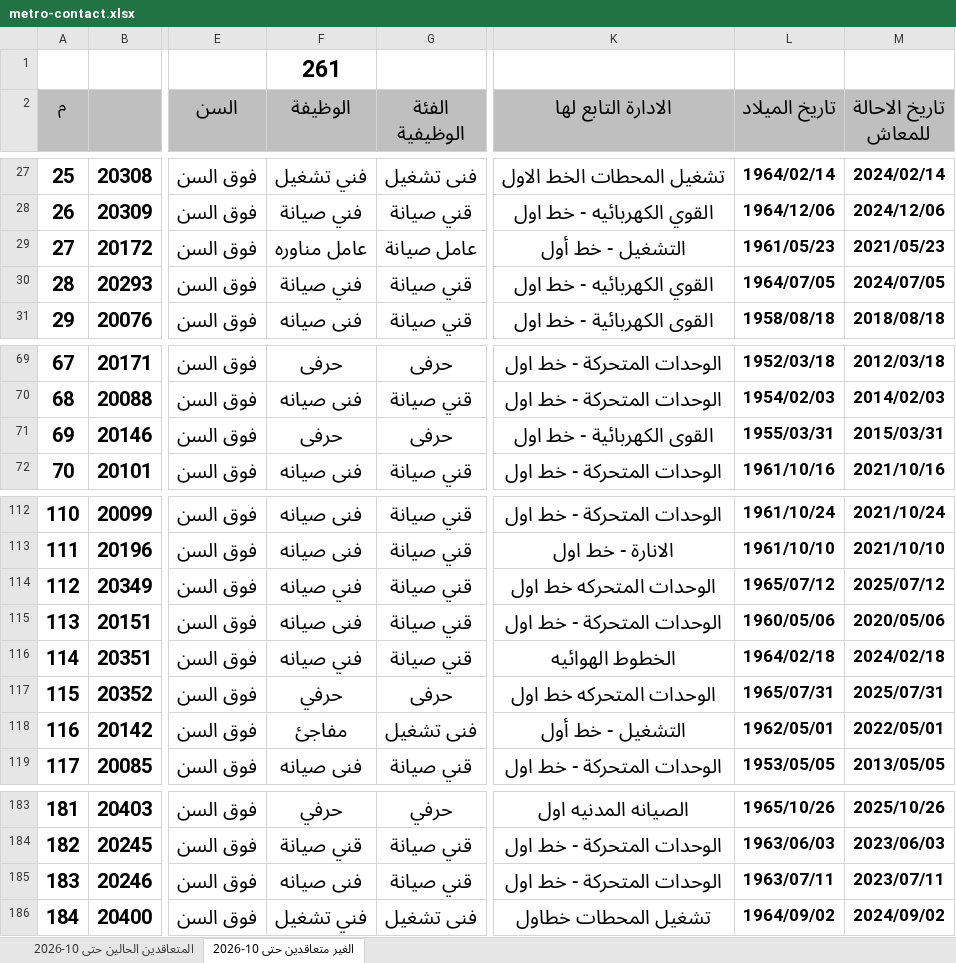
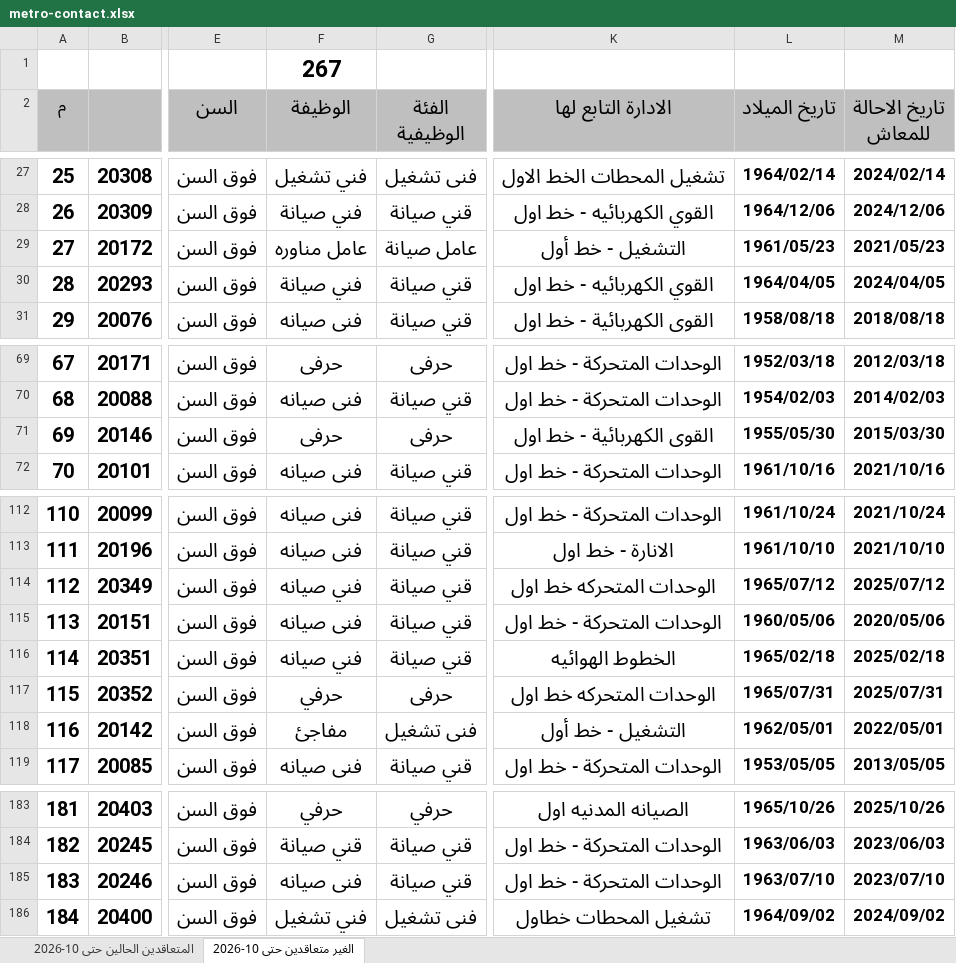
Before and after one commit to alisaeed9x/Metro, an Excel workbook: metro-contact.xlsx, sheet الغير متعاقدين حتى 10-2026, drawn as a sheet; only a part is shown, gaps mark what is left out; values as stored, in another font and other column widths than the file's, no borders; the diff covers the shown part only; the diff names each change by its address in the sheet, - before the commit and + after, or states it on an @@ line.

```diff
--- a/metro-contact.xlsx (sheet الغير متعاقدين حتى 10-2026)
+++ b/metro-contact.xlsx (sheet الغير متعاقدين حتى 10-2026)
-F1 (الوظيفة): 261
+F1 (الوظيفة): 267
-L30 (تاريخ الميلاد): 1964/07/05
+L30 (تاريخ الميلاد): 1964/04/05
-M30 (تاريخ الاحالة للمعاش): 2024/07/05
+M30 (تاريخ الاحالة للمعاش): 2024/04/05
-L71 (تاريخ الميلاد): 1955/03/31
+L71 (تاريخ الميلاد): 1955/05/30
-M71 (تاريخ الاحالة للمعاش): 2015/03/31
+M71 (تاريخ الاحالة للمعاش): 2015/03/30
-L116 (تاريخ الميلاد): 1964/02/18
+L116 (تاريخ الميلاد): 1965/02/18
-M116 (تاريخ الاحالة للمعاش): 2024/02/18
+M116 (تاريخ الاحالة للمعاش): 2025/02/18
-L185 (تاريخ الميلاد): 1963/07/11
+L185 (تاريخ الميلاد): 1963/07/10
-M185 (تاريخ الاحالة للمعاش): 2023/07/11
+M185 (تاريخ الاحالة للمعاش): 2023/07/10
```
Also changed, not shown: 6 added rows and 10 edited cells elsewhere in this sheet, sheet المتعاقدين الحالين حتى 10-2026.
